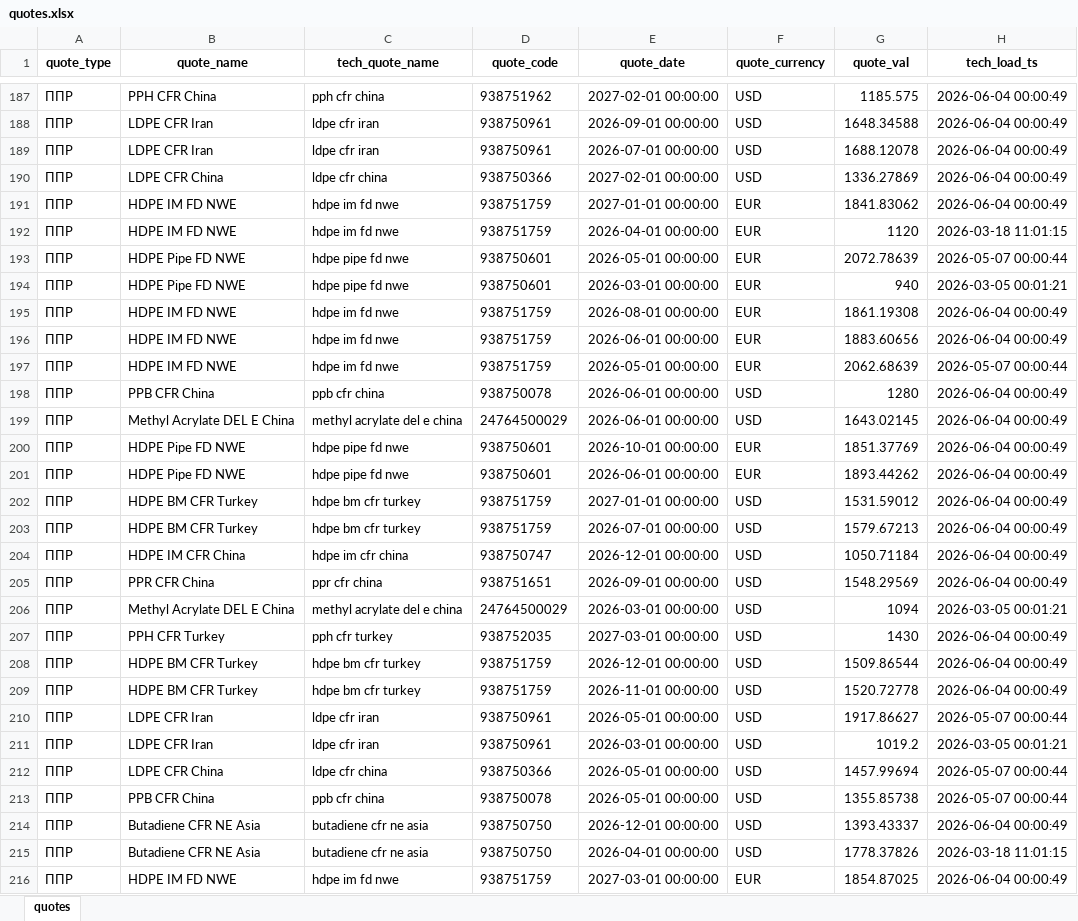
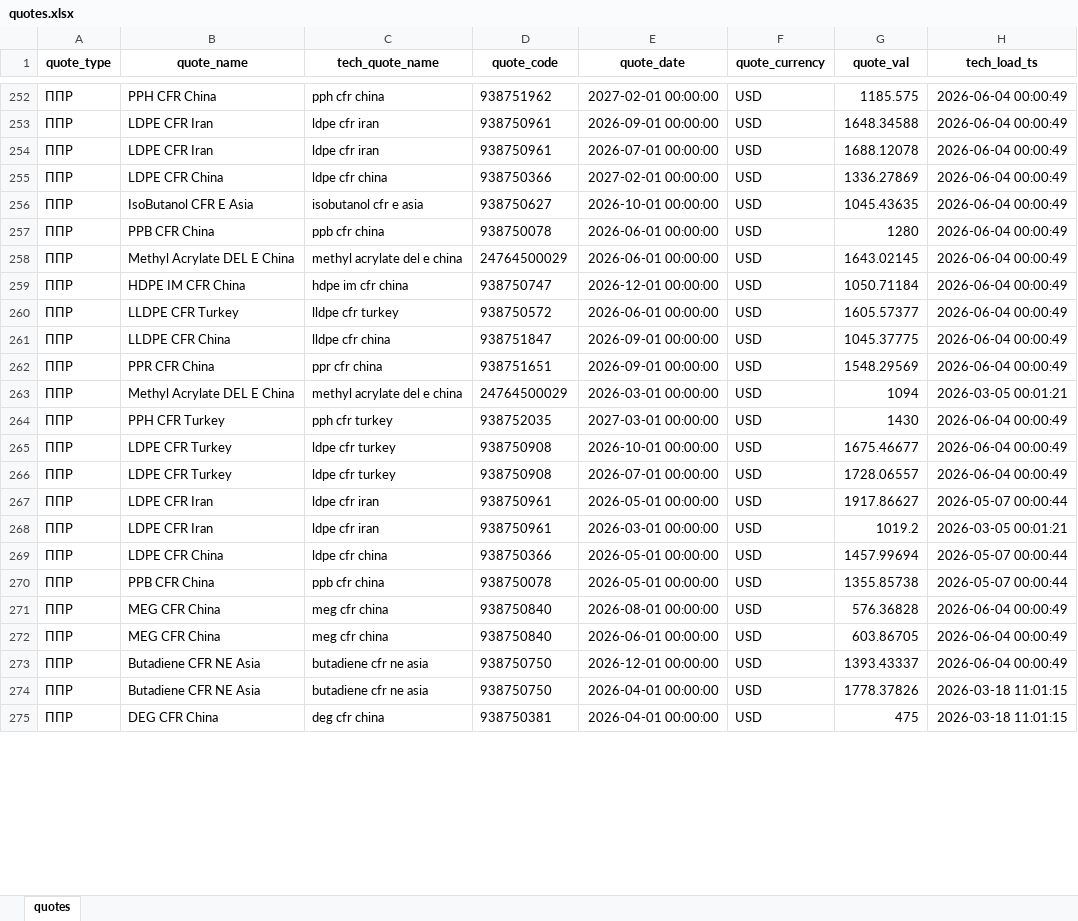
Before and after one commit to ValentinaSimonova20/petro-pricing-app, an Excel workbook: data/raw/quotes.xlsx, sheet quotes, drawn as a sheet; only a part is shown, gaps mark what is left out; values as stored, in another font and other column widths than the file's, no borders; removed rows and columns are numbered as before the commit, all else as after; the diff covers the shown part only; the diff names each change by its address in the sheet, - before the commit and + after, or states it on an @@ line.

```diff
--- a/data/raw/quotes.xlsx (sheet quotes)
+++ b/data/raw/quotes.xlsx (sheet quotes)
-B256 (quote_name): HDPE IM FD NWE
+B256 (quote_name): IsoButanol CFR E Asia
-C256 (tech_quote_name): hdpe im fd nwe
+C256 (tech_quote_name): isobutanol cfr e asia
-D256 (quote_code): 938751759
+D256 (quote_code): 938750627
-E256 (quote_date): 2027-01-01 00:00:00
+E256 (quote_date): 2026-10-01 00:00:00
-F256 (quote_currency): EUR
+F256 (quote_currency): USD
-G256 (quote_val): 1841.83062
+G256 (quote_val): 1045.43635
-row 192: ППР | HDPE IM FD NWE | hdpe im fd nwe | 938751759 | 2026-04-01 00:00:00 | EUR | 1120 | 2026-03-18 11:01:15
-row 193: ППР | HDPE Pipe FD NWE | hdpe pipe fd nwe | 938750601 | 2026-05-01 00:00:00 | EUR | 2072.78639 | 2026-05-07 00:00:44
-row 194: ППР | HDPE Pipe FD NWE | hdpe pipe fd nwe | 938750601 | 2026-03-01 00:00:00 | EUR | 940 | 2026-03-05 00:01:21
-row 195: ППР | HDPE IM FD NWE | hdpe im fd nwe | 938751759 | 2026-08-01 00:00:00 | EUR | 1861.19308 | 2026-06-04 00:00:49
-row 196: ППР | HDPE IM FD NWE | hdpe im fd nwe | 938751759 | 2026-06-01 00:00:00 | EUR | 1883.60656 | 2026-06-04 00:00:49
-row 197: ППР | HDPE IM FD NWE | hdpe im fd nwe | 938751759 | 2026-05-01 00:00:00 | EUR | 2062.68639 | 2026-05-07 00:00:44
-row 200: ППР | HDPE Pipe FD NWE | hdpe pipe fd nwe | 938750601 | 2026-10-01 00:00:00 | EUR | 1851.37769 | 2026-06-04 00:00:49
-row 201: ППР | HDPE Pipe FD NWE | hdpe pipe fd nwe | 938750601 | 2026-06-01 00:00:00 | EUR | 1893.44262 | 2026-06-04 00:00:49
-row 202: ППР | HDPE BM CFR Turkey | hdpe bm cfr turkey | 938751759 | 2027-01-01 00:00:00 | USD | 1531.59012 | 2026-06-04 00:00:49
-row 203: ППР | HDPE BM CFR Turkey | hdpe bm cfr turkey | 938751759 | 2026-07-01 00:00:00 | USD | 1579.67213 | 2026-06-04 00:00:49
+row 260: ППР | LLDPE CFR Turkey | lldpe cfr turkey | 938750572 | 2026-06-01 00:00:00 | USD | 1605.57377 | 2026-06-04 00:00:49
+row 261: ППР | LLDPE CFR China | lldpe cfr china | 938751847 | 2026-09-01 00:00:00 | USD | 1045.37775 | 2026-06-04 00:00:49
-B265:B266 (quote_name): HDPE BM CFR Turkey
+B265:B266 (quote_name): LDPE CFR Turkey
-C265:C266 (tech_quote_name): hdpe bm cfr turkey
+C265:C266 (tech_quote_name): ldpe cfr turkey
-D265:D266 (quote_code): 938751759
+D265:D266 (quote_code): 938750908
-E265 (quote_date): 2026-12-01 00:00:00
+E265 (quote_date): 2026-10-01 00:00:00
-G265 (quote_val): 1509.86544
+G265 (quote_val): 1675.46677
-E266 (quote_date): 2026-11-01 00:00:00
+E266 (quote_date): 2026-07-01 00:00:00
-G266 (quote_val): 1520.72778
+G266 (quote_val): 1728.06557
+row 271: ППР | MEG CFR China | meg cfr china | 938750840 | 2026-08-01 00:00:00 | USD | 576.36828 | 2026-06-04 00:00:49
+row 272: ППР | MEG CFR China | meg cfr china | 938750840 | 2026-06-01 00:00:00 | USD | 603.86705 | 2026-06-04 00:00:49
-row 216: ППР | HDPE IM FD NWE | hdpe im fd nwe | 938751759 | 2027-03-01 00:00:00 | EUR | 1854.87025 | 2026-06-04 00:00:49
+row 275: ППР | DEG CFR China | deg cfr china | 938750381 | 2026-04-01 00:00:00 | USD | 475 | 2026-03-18 11:01:15
```
Also changed, not shown: 107 added rows, 19 removed rows and 97 edited cells elsewhere in this sheet, data/raw/formula_components.xlsx, data/raw/formulas.xlsx, 13 other files.
